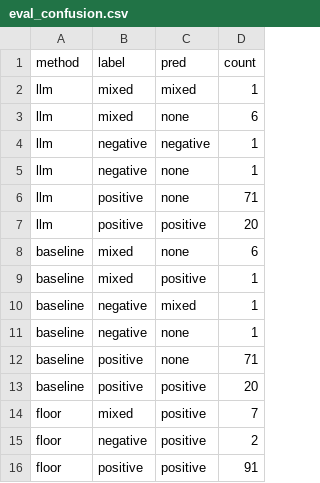
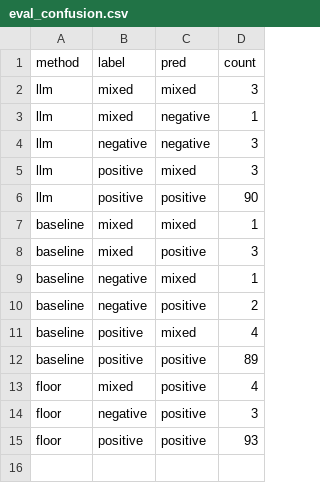
Before and after one commit to 25022873-dev/2627---LTXLDL---Airbnb---GOAT, a CSV file: data/processed/eval_confusion.csv, drawn as a sheet.

```diff
--- a/data/processed/eval_confusion.csv
+++ b/data/processed/eval_confusion.csv
@@ -1,16 +1,15 @@
 method,label,pred,count
-llm,mixed,mixed,1
-llm,mixed,none,6
-llm,negative,negative,1
-llm,negative,none,1
-llm,positive,none,71
-llm,positive,positive,20
-baseline,mixed,none,6
-baseline,mixed,positive,1
+llm,mixed,mixed,3
+llm,mixed,negative,1
+llm,negative,negative,3
+llm,positive,mixed,3
+llm,positive,positive,90
+baseline,mixed,mixed,1
+baseline,mixed,positive,3
 baseline,negative,mixed,1
-baseline,negative,none,1
-baseline,positive,none,71
-baseline,positive,positive,20
-floor,mixed,positive,7
-floor,negative,positive,2
-floor,positive,positive,91
+baseline,negative,positive,2
+baseline,positive,mixed,4
+baseline,positive,positive,89
+floor,mixed,positive,4
+floor,negative,positive,3
+floor,positive,positive,93
```
Also changed, not shown: data/processed/eval_errors.csv, data/processed/eval_metrics.csv, 3 other files.
